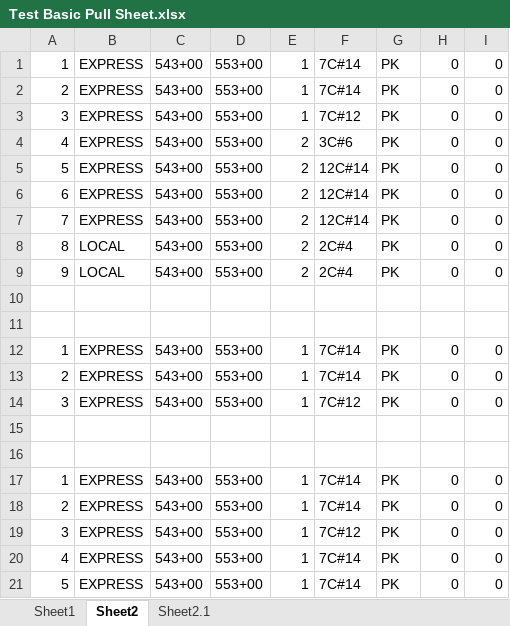
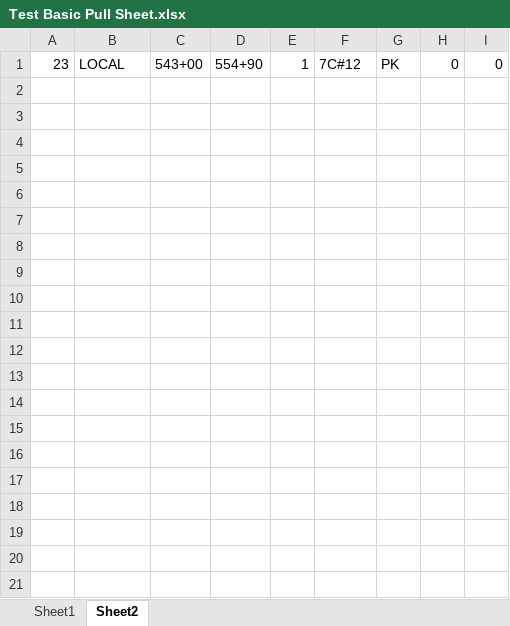
Before and after one commit to TCE-Innovation/Cable-Run-Optimizer, an Excel workbook: Test Basic Pull Sheet.xlsx, sheet Sheet2, drawn as a sheet; values as stored, in another font and other column widths than the file's, no borders; removed rows and columns are numbered as before the commit, all else as after; the diff names each change by its address in the sheet, - before the commit and + after, or states it on an @@ line.

```diff
--- a/Test Basic Pull Sheet.xlsx (sheet Sheet2)
+++ b/Test Basic Pull Sheet.xlsx (sheet Sheet2)
-sheet tab: Sheet2.1
-row 1: 1 | EXPRESS | 543+00 | 553+00 | 1 | 7C#14 | PK | 0 | 0
-row 2: 2 | EXPRESS | 543+00 | 553+00 | 1 | 7C#14 | PK | 0 | 0
-A1: 3
+A1: 23
-B1: EXPRESS
+B1: LOCAL
-D1: 553+00
+D1: 554+90
-row 4: 4 | EXPRESS | 543+00 | 553+00 | 2 | 3C#6 | PK | 0 | 0
-row 5: 5 | EXPRESS | 543+00 | 553+00 | 2 | 12C#14 | PK | 0 | 0
-row 6: 6 | EXPRESS | 543+00 | 553+00 | 2 | 12C#14 | PK | 0 | 0
-row 7: 7 | EXPRESS | 543+00 | 553+00 | 2 | 12C#14 | PK | 0 | 0
-row 8: 8 | LOCAL | 543+00 | 553+00 | 2 | 2C#4 | PK | 0 | 0
-row 9: 9 | LOCAL | 543+00 | 553+00 | 2 | 2C#4 | PK | 0 | 0
-row 10: (empty)
-row 11: (empty)
-row 12: 1 | EXPRESS | 543+00 | 553+00 | 1 | 7C#14 | PK | 0 | 0
-row 13: 2 | EXPRESS | 543+00 | 553+00 | 1 | 7C#14 | PK | 0 | 0
-row 14: 3 | EXPRESS | 543+00 | 553+00 | 1 | 7C#12 | PK | 0 | 0
-row 15: (empty)
-row 16: (empty)
-row 17: 1 | EXPRESS | 543+00 | 553+00 | 1 | 7C#14 | PK | 0 | 0
-row 18: 2 | EXPRESS | 543+00 | 553+00 | 1 | 7C#14 | PK | 0 | 0
-row 19: 3 | EXPRESS | 543+00 | 553+00 | 1 | 7C#12 | PK | 0 | 0
-row 20: 4 | EXPRESS | 543+00 | 553+00 | 1 | 7C#14 | PK | 0 | 0
-row 21: 5 | EXPRESS | 543+00 | 553+00 | 1 | 7C#14 | PK | 0 | 0
```
Also changed, not shown: sheet Sheet1, Output File.xlsx, 5 other files.
